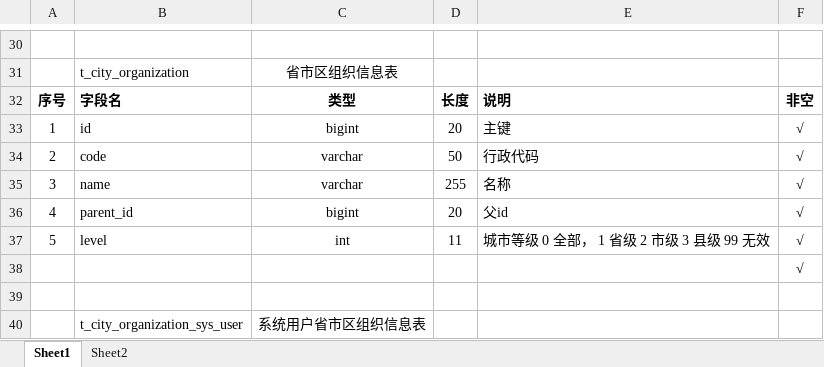
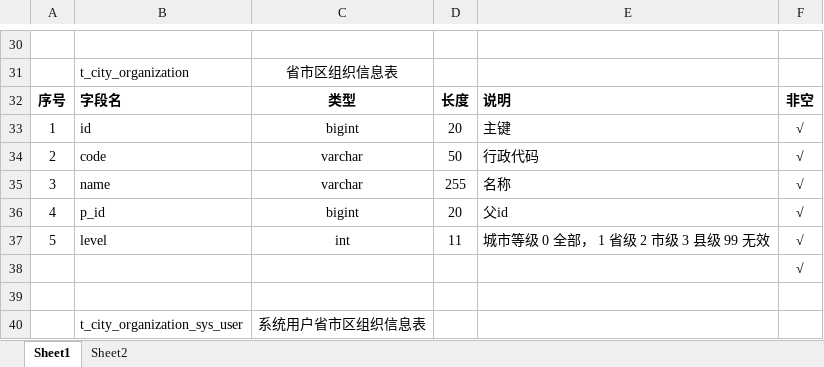
Before and after one commit to zt1115798334/Opinion-Report, an Excel workbook: doc/OA系统数据库设计.xlsx, sheet Sheet1, drawn as a sheet; only a part is shown, gaps mark what is left out; values as stored, in another font and other column widths than the file's, no borders; the diff names each change by its address in the sheet, - before the commit and + after, or states it on an @@ line.

```diff
--- a/doc/OA系统数据库设计.xlsx (sheet Sheet1)
+++ b/doc/OA系统数据库设计.xlsx (sheet Sheet1)
-B36: parent_id
+B36: p_id
```
Also changed, not shown: 7 other files.
